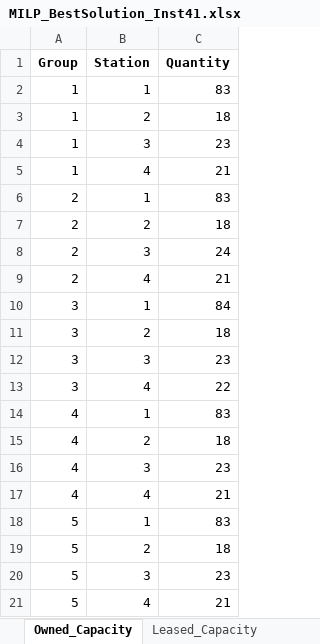
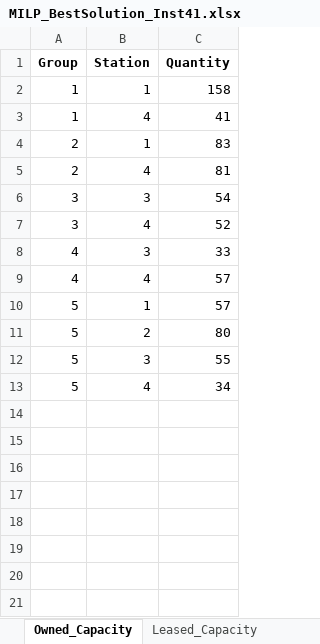
Before and after one commit to mfvc-campinho/M.EGI018_Capacity-Pricing_Model_Simulated-_Annealing, an Excel workbook: MILP_BestSolution_Inst41.xlsx, sheet Owned_Capacity, drawn as a sheet; values as stored, in another font and other column widths than the file's, no borders; removed rows and columns are numbered as before the commit, all else as after; the diff names each change by its address in the sheet, - before the commit and + after, or states it on an @@ line.

```diff
--- a/MILP_BestSolution_Inst41.xlsx (sheet Owned_Capacity)
+++ b/MILP_BestSolution_Inst41.xlsx (sheet Owned_Capacity)
-C2 (Quantity): 83
+C2 (Quantity): 158
-row 3: 1 | 2 | 18
-row 4: 1 | 3 | 23
-C3 (Quantity): 21
+C3 (Quantity): 41
-row 7: 2 | 2 | 18
-row 8: 2 | 3 | 24
-C5 (Quantity): 21
+C5 (Quantity): 81
-row 10: 3 | 1 | 84
-row 11: 3 | 2 | 18
-C6 (Quantity): 23
+C6 (Quantity): 54
-C7 (Quantity): 22
+C7 (Quantity): 52
-row 14: 4 | 1 | 83
-row 15: 4 | 2 | 18
-C8 (Quantity): 23
+C8 (Quantity): 33
-C9 (Quantity): 21
+C9 (Quantity): 57
-C10 (Quantity): 83
+C10 (Quantity): 57
-C11 (Quantity): 18
+C11 (Quantity): 80
-C12 (Quantity): 23
+C12 (Quantity): 55
-C13 (Quantity): 21
+C13 (Quantity): 34
```
Also changed, not shown: sheet Pricing_Policy, sheet Leased_Capacity, constructive_solutions/Solution_Inst41.xlsx, 7 other files.
